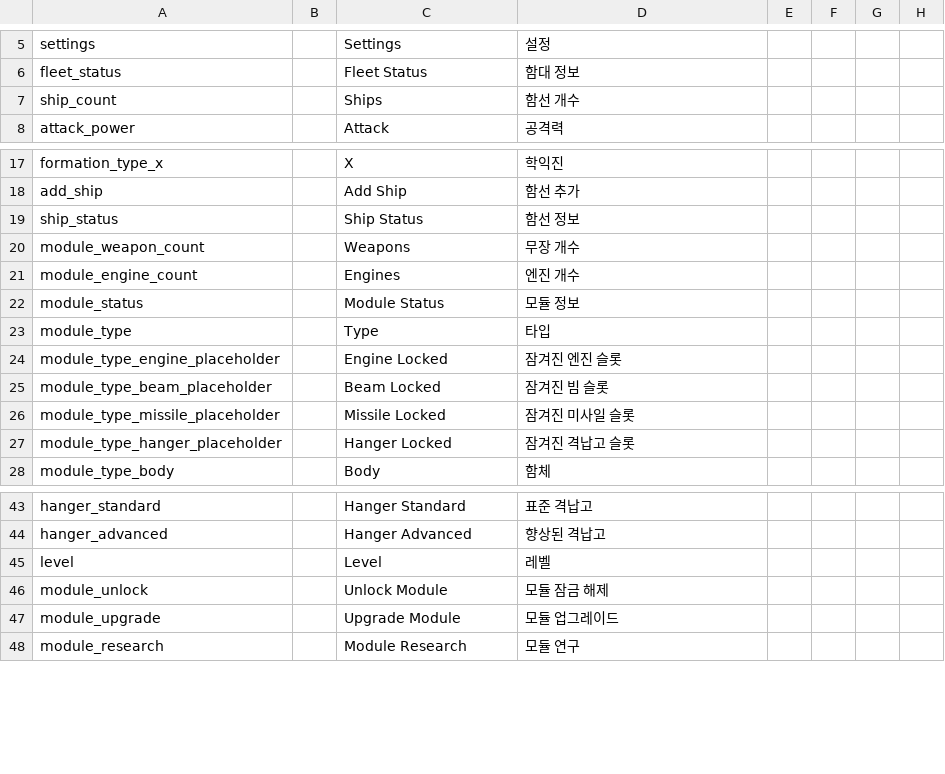
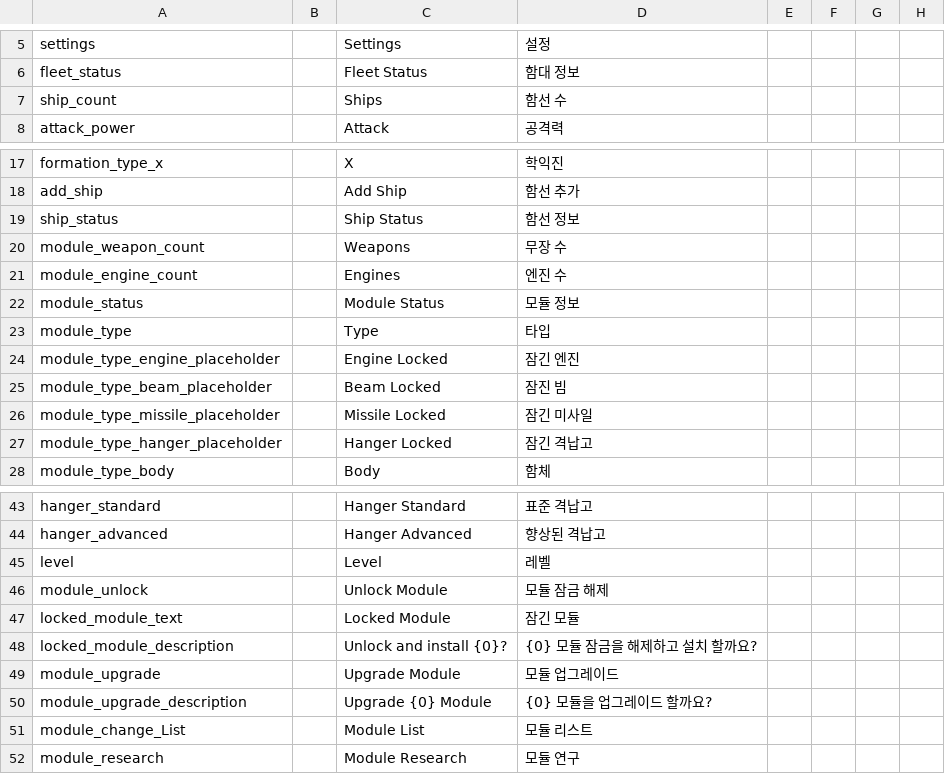
Before and after one commit to gsyan/thefirst_client_unity, a CSV file: Assets/Resources/Localization/csv/UI.csv, drawn as a sheet; only a part is shown, gaps mark what is left out.

```diff
--- a/Assets/Resources/Localization/csv/UI.csv
+++ b/Assets/Resources/Localization/csv/UI.csv
@@ -6,3 +6,3 @@ settings,,Settings,설정,,,,
 fleet_status,,Fleet Status,함대 정보,,,,
-ship_count,,Ships,함선 개수,,,,
+ship_count,,Ships,함선 수,,,,
 attack_power,,Attack,공격력,,,,
@@ -19,10 +19,10 @@ add_ship,,Add Ship,함선 추가,,,,
 ship_status,,Ship Status,함선 정보,,,,
-module_weapon_count,,Weapons,무장 개수,,,,
-module_engine_count,,Engines,엔진 개수,,,,
+module_weapon_count,,Weapons,무장 수,,,,
+module_engine_count,,Engines,엔진 수,,,,
 module_status,,Module Status,모듈 정보,,,,
 module_type,,Type,타입,,,,
-module_type_engine_placeholder,,Engine Locked,잠겨진 엔진 슬롯,,,,
-module_type_beam_placeholder,,Beam Locked,잠겨진 빔 슬롯,,,,
-module_type_missile_placeholder,,Missile Locked,잠겨진 미사일 슬롯,,,,
-module_type_hanger_placeholder,,Hanger Locked,잠겨진 격납고 슬롯,,,,
+module_type_engine_placeholder,,Engine Locked,잠긴 엔진,,,,
+module_type_beam_placeholder,,Beam Locked,잠진 빔,,,,
+module_type_missile_placeholder,,Missile Locked,잠긴 미사일,,,,
+module_type_hanger_placeholder,,Hanger Locked,잠긴 격납고,,,,
 module_type_body,,Body,함체,,,,
@@ -46,3 +46,7 @@ level,,Level,레벨,,,,
 module_unlock,,Unlock Module,모듈 잠금 해제,,,,
+locked_module_text,,Locked Module,잠긴 모듈,,,,
+locked_module_description,,Unlock and install {0}?,{0} 모듈 잠금을 해제하고 설치 할까요?,,,,
 module_upgrade,,Upgrade Module,모듈 업그레이드,,,,
+module_upgrade_description,,Upgrade {0} Module,{0} 모듈을 업그레이드 할까요?,,,,
+module_change_List,,Module List,모듈 리스트,,,,
 module_research,,Module Research,모듈 연구,,,,
```
Also changed, not shown: 16 other files.
